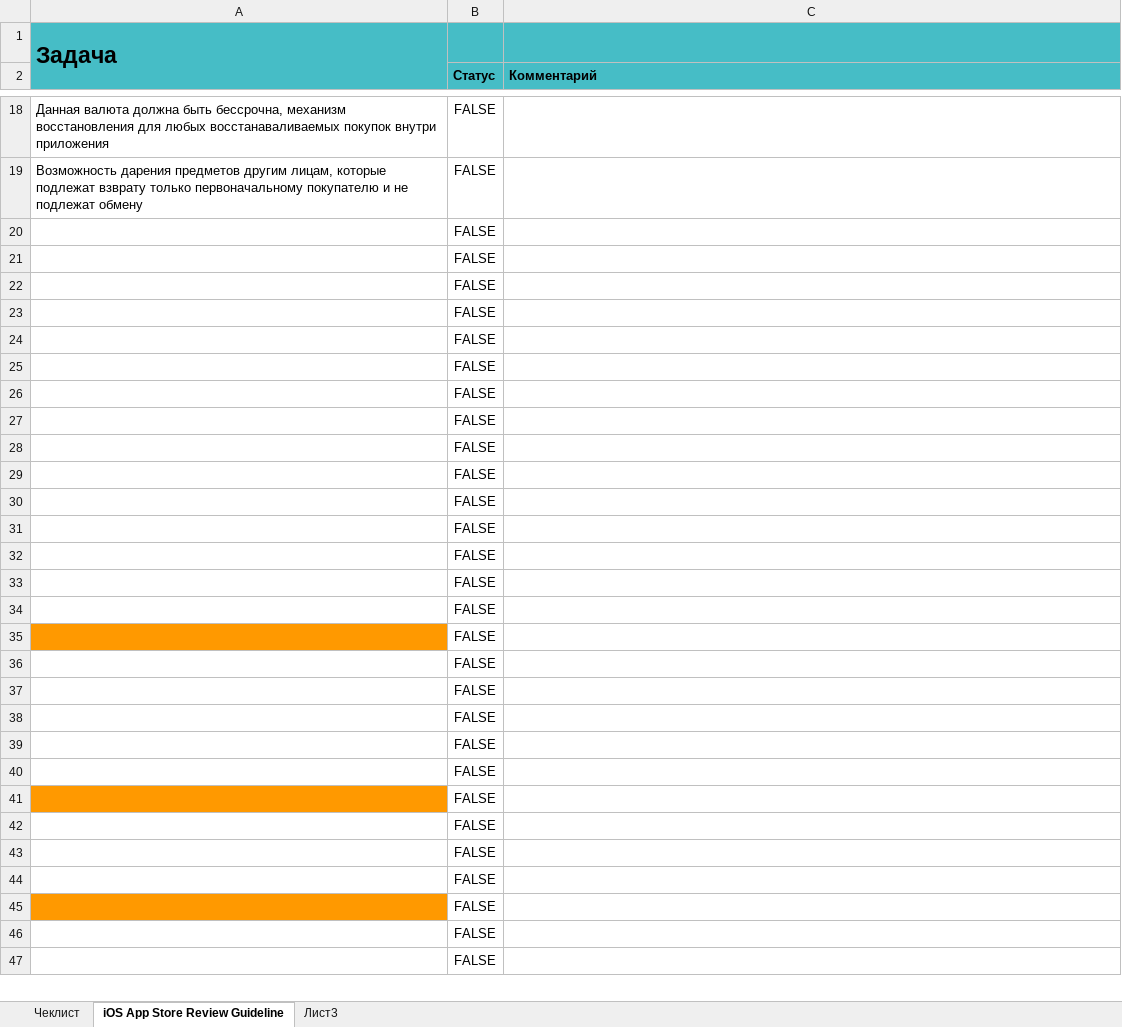
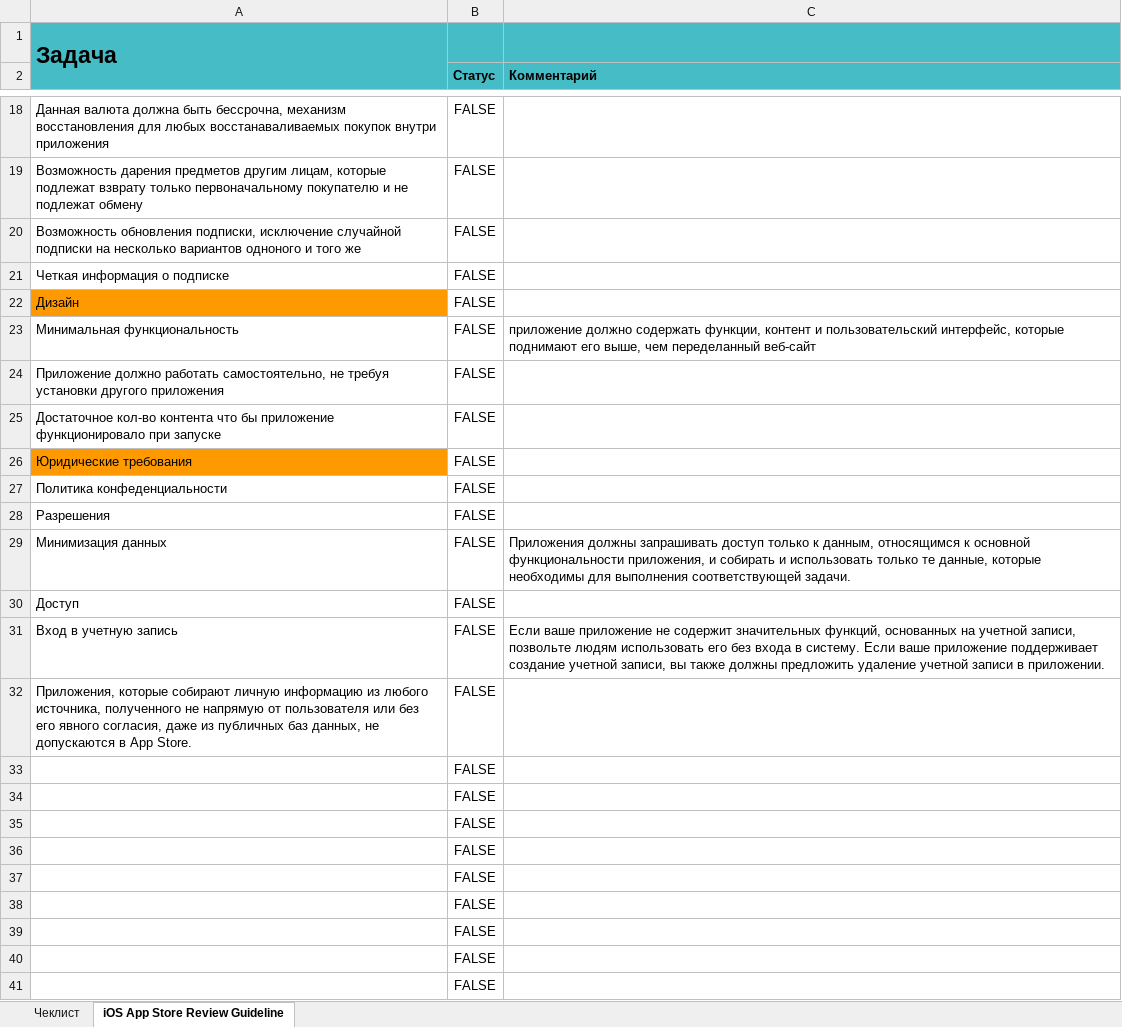
Before and after one commit to Rust-SR/Mobile_check_list, an Excel workbook: mobile_checklist.xlsx, sheet iOS App Store Review Guideline, drawn as a sheet; only a part is shown, gaps mark what is left out; values as stored, in another font and other column widths than the file's, no borders; charts and pictures not drawn; removed rows and columns are numbered as before the commit, all else as after; the diff covers the shown part only; the diff names each change by its address in the sheet, - before the commit and + after, or states it on an @@ line.

Commit message:
apple added

```diff
--- a/mobile_checklist.xlsx (sheet iOS App Store Review Guideline)
+++ b/mobile_checklist.xlsx (sheet iOS App Store Review Guideline)
-sheet tab: Лист3
-A20: (empty)
+A20: Возможность обновления подписки, исключение случайной подписки на несколько вариантов одноного и того же
-A21: (empty)
+A21: Четкая информация о подписке
-A22: (empty)
+A22: Дизайн
-A22 fill: none
+A22 fill: #FF9900
-row 23:  | FALSE
-row 24:  | FALSE
-row 25:  | FALSE
-row 26:  | FALSE
-row 27:  | FALSE
-row 28:  | FALSE
-row 29:  | FALSE
-row 30:  | FALSE
-row 31:  | FALSE
-row 32:  | FALSE
-row 33:  | FALSE
-row 34:  | FALSE
-row 35:  | FALSE
-row 36:  | FALSE
-row 37:  | FALSE
-row 38:  | FALSE
+row 23: Минимальная функциональность | FALSE | приложение должно содержать функции, контент и пользовательский интерфейс, которые поднимают его выше, чем переделанный веб-сайт
+row 24: Приложение должно работать самостоятельно, не требуя установки другого приложения | FALSE
+row 25: Достаточное кол-во контента что бы приложение функционировало при запуске | FALSE
+row 26: Юридические требования | FALSE
+row 27: Политика конфеденциальности | FALSE
+row 28: Разрешения | FALSE
+row 29: Минимизация данных | FALSE | Приложения должны запрашивать доступ только к данным, относящимся к основной функциональности приложения, и собирать и использовать только те данные, которые необходимы для выполнения соответствующей задачи.
+row 30: Доступ | FALSE
+row 31: Вход в учетную запись | FALSE | Если ваше приложение не содержит значительных функций, основанных на учетной записи, позвольте людям использовать его без входа в систему. Если ваше приложение поддерживает создание учетной записи, вы также должны предложить удаление учетной записи в приложении.
+row 32: Приложения, которые собирают личную информацию из любого источника, полученного не напрямую от пользователя или без его явного согласия, даже из публичных баз данных, не допускаются в App Store. | FALSE
-A35 fill: #FF9900
+A35 fill: none
-A39 fill: #FF9900
+A39 fill: none
```
Also changed, not shown: cell formats elsewhere in this sheet, charts or pictures.
